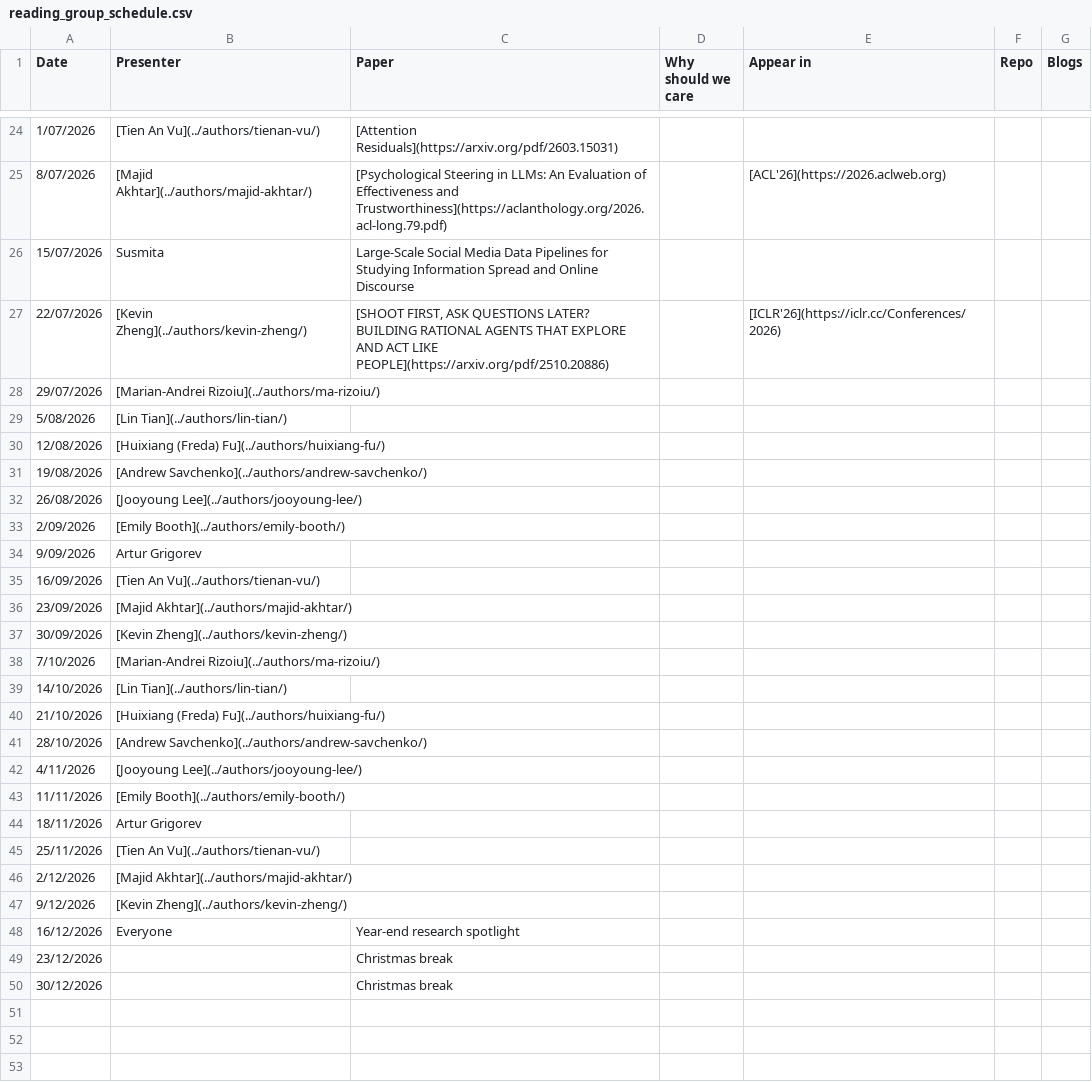
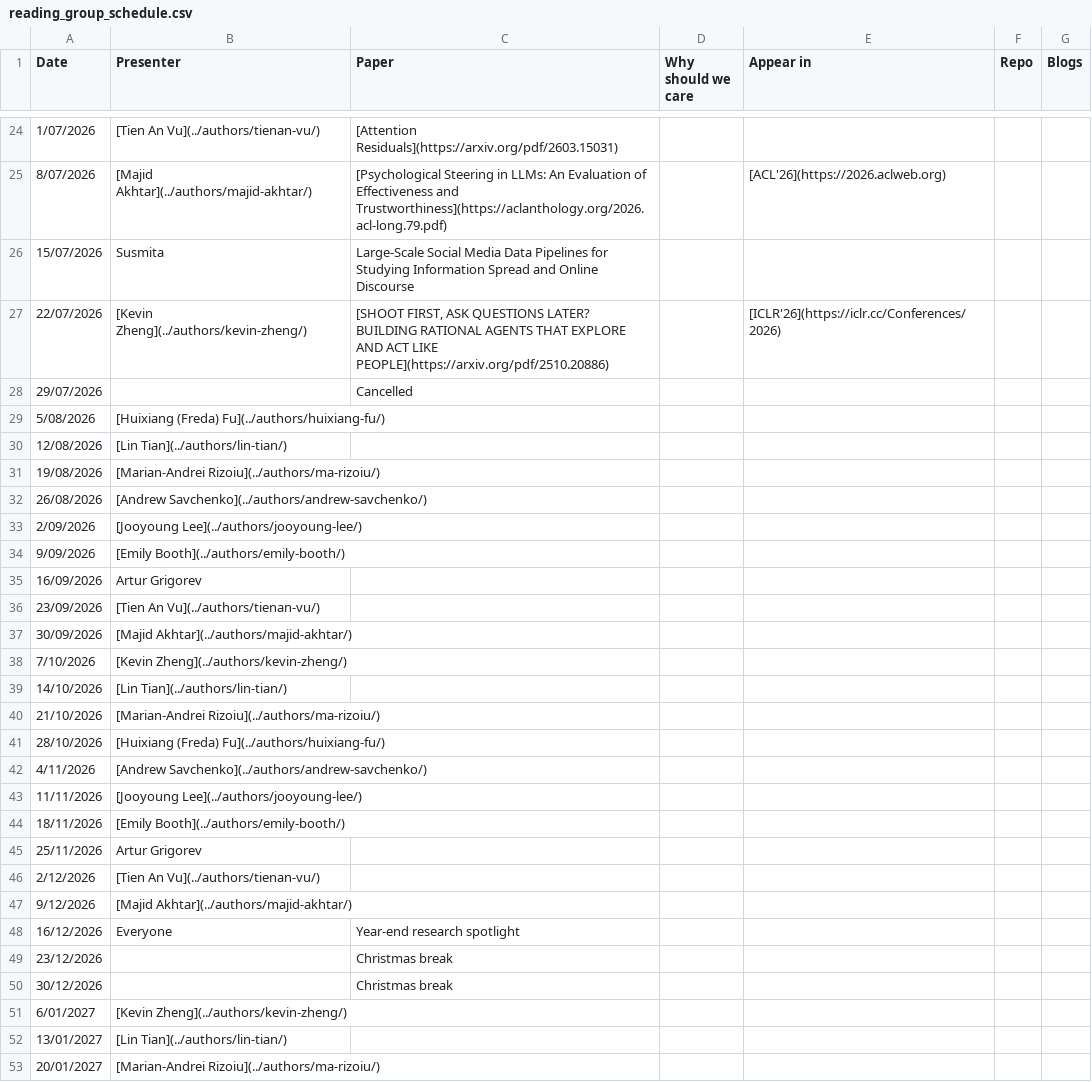
Before and after one commit to behavioral-ds/behavioral-ds.github.io, a CSV file: assets/reading/reading_group_schedule.csv, drawn as a sheet; only a part is shown, gaps mark what is left out.

Commit message:
Update reading group schedule for 2026-07-29

```diff
--- a/assets/reading/reading_group_schedule.csv
+++ b/assets/reading/reading_group_schedule.csv
@@ -27,22 +27,22 @@ Date,Presenter,Paper,Why should we care,Appear in,Repo,Blogs
 22/07/2026,[Kevin Zheng](../authors/kevin-zheng/),"[SHOOT FIRST, ASK QUESTIONS LATER? BUILDING RATIONAL AGENTS THAT EXPLORE AND ACT LIKE PEOPLE](https://arxiv.org/pdf/2510.20886)",,[ICLR'26](https://iclr.cc/Conferences/2026),,
-29/07/2026,[Marian-Andrei Rizoiu](../authors/ma-rizoiu/),,,,,
-5/08/2026,[Lin Tian](../authors/lin-tian/),,,,,
-12/08/2026,[Huixiang (Freda) Fu](../authors/huixiang-fu/),,,,,
-19/08/2026,[Andrew Savchenko](../authors/andrew-savchenko/),,,,,
-26/08/2026,[Jooyoung Lee](../authors/jooyoung-lee/),,,,,
-2/09/2026,[Emily Booth](../authors/emily-booth/),,,,,
-9/09/2026,Artur Grigorev,,,,,
-16/09/2026,[Tien An Vu](../authors/tienan-vu/),,,,,
-23/09/2026,[Majid Akhtar](../authors/majid-akhtar/),,,,,
-30/09/2026,[Kevin Zheng](../authors/kevin-zheng/),,,,,
-7/10/2026,[Marian-Andrei Rizoiu](../authors/ma-rizoiu/),,,,,
+29/07/2026,,Cancelled,,,,
+5/08/2026,[Huixiang (Freda) Fu](../authors/huixiang-fu/),,,,,
+12/08/2026,[Lin Tian](../authors/lin-tian/),,,,,
+19/08/2026,[Marian-Andrei Rizoiu](../authors/ma-rizoiu/),,,,,
+26/08/2026,[Andrew Savchenko](../authors/andrew-savchenko/),,,,,
+2/09/2026,[Jooyoung Lee](../authors/jooyoung-lee/),,,,,
+9/09/2026,[Emily Booth](../authors/emily-booth/),,,,,
+16/09/2026,Artur Grigorev,,,,,
+23/09/2026,[Tien An Vu](../authors/tienan-vu/),,,,,
+30/09/2026,[Majid Akhtar](../authors/majid-akhtar/),,,,,
+7/10/2026,[Kevin Zheng](../authors/kevin-zheng/),,,,,
 14/10/2026,[Lin Tian](../authors/lin-tian/),,,,,
-21/10/2026,[Huixiang (Freda) Fu](../authors/huixiang-fu/),,,,,
-28/10/2026,[Andrew Savchenko](../authors/andrew-savchenko/),,,,,
-4/11/2026,[Jooyoung Lee](../authors/jooyoung-lee/),,,,,
-11/11/2026,[Emily Booth](../authors/emily-booth/),,,,,
-18/11/2026,Artur Grigorev,,,,,
-25/11/2026,[Tien An Vu](../authors/tienan-vu/),,,,,
-2/12/2026,[Majid Akhtar](../authors/majid-akhtar/),,,,,
-9/12/2026,[Kevin Zheng](../authors/kevin-zheng/),,,,,
+21/10/2026,[Marian-Andrei Rizoiu](../authors/ma-rizoiu/),,,,,
+28/10/2026,[Huixiang (Freda) Fu](../authors/huixiang-fu/),,,,,
+4/11/2026,[Andrew Savchenko](../authors/andrew-savchenko/),,,,,
+11/11/2026,[Jooyoung Lee](../authors/jooyoung-lee/),,,,,
+18/11/2026,[Emily Booth](../authors/emily-booth/),,,,,
+25/11/2026,Artur Grigorev,,,,,
+2/12/2026,[Tien An Vu](../authors/tienan-vu/),,,,,
+9/12/2026,[Majid Akhtar](../authors/majid-akhtar/),,,,,
 16/12/2026,Everyone,Year-end research spotlight,,,,
@@ -50 +50,4 @@ Date,Presenter,Paper,Why should we care,Appear in,Repo,Blogs
 30/12/2026,,Christmas break,,,,
+6/01/2027,[Kevin Zheng](../authors/kevin-zheng/),,,,,
+13/01/2027,[Lin Tian](../authors/lin-tian/),,,,,
+20/01/2027,[Marian-Andrei Rizoiu](../authors/ma-rizoiu/),,,,,
```
